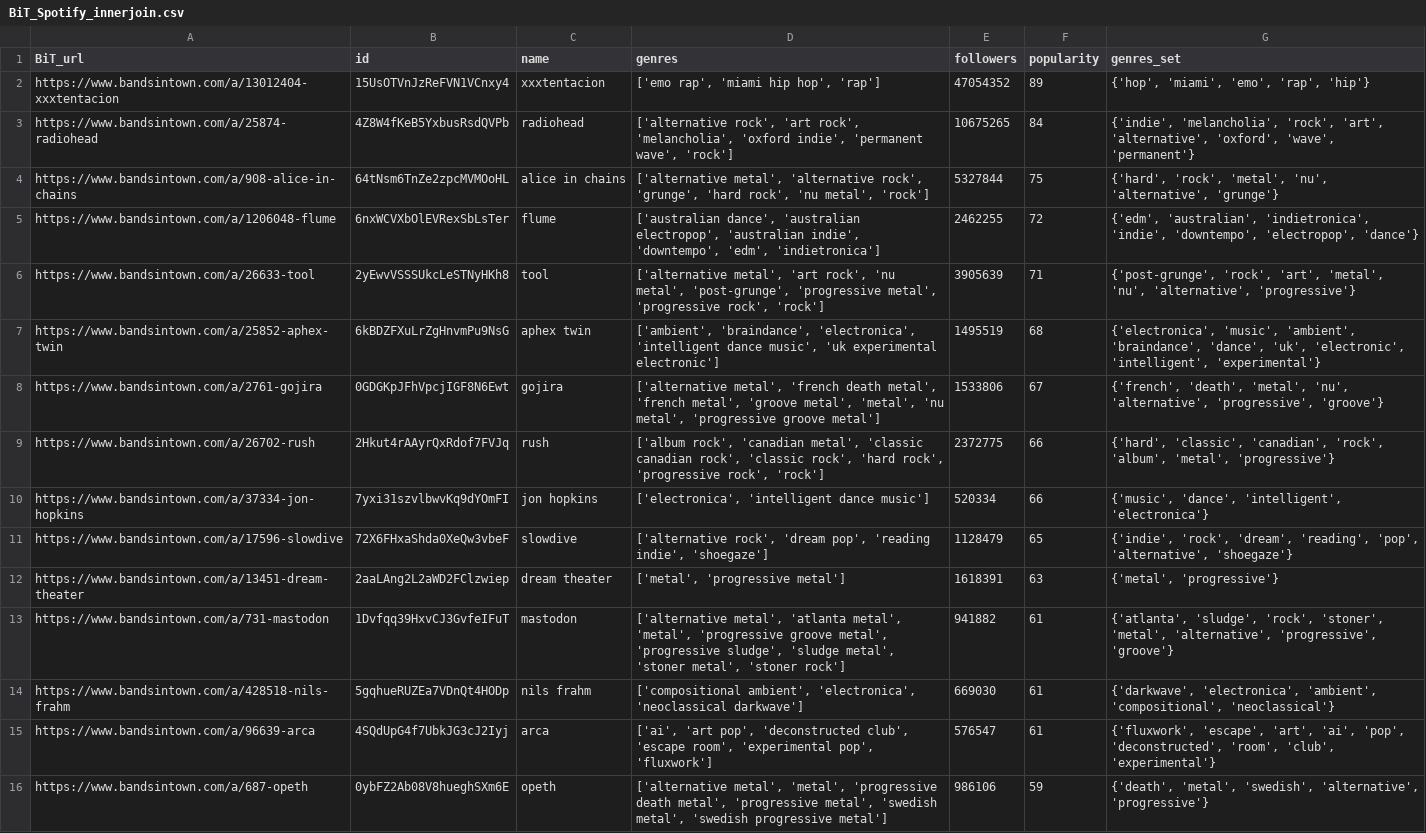
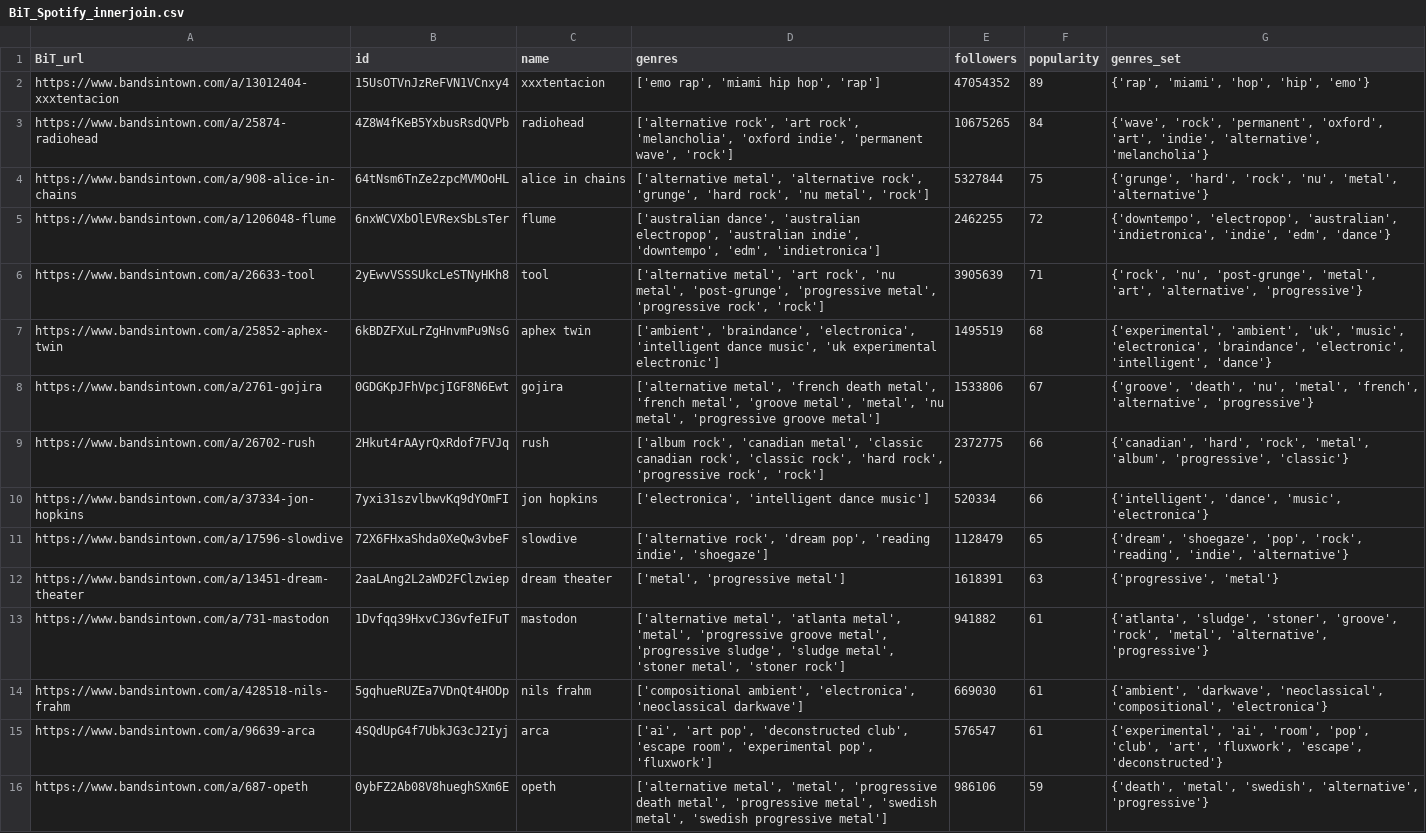
Before and after one commit to m-contini/public, a CSV file: Season/Bandsintown/data/BiT_Archive/BiT_Spotify_innerjoin.csv, drawn as a sheet; only a part is shown; the diff covers the shown part only; the diff names each change by its address in the sheet, - before the commit and + after, or states it on an @@ line.

```diff
--- a/Season/Bandsintown/data/BiT_Archive/BiT_Spotify_innerjoin.csv
+++ b/Season/Bandsintown/data/BiT_Archive/BiT_Spotify_innerjoin.csv
-G2 (genres_set): {'hop', 'miami', 'emo', 'rap', 'hip'}
+G2 (genres_set): {'rap', 'miami', 'hop', 'hip', 'emo'}
-G3 (genres_set): {'indie', 'melancholia', 'rock', 'art', 'alternative', 'oxford', 'wave', 'permanent'}
+G3 (genres_set): {'wave', 'rock', 'permanent', 'oxford', 'art', 'indie', 'alternative', 'melancholia'}
-G4 (genres_set): {'hard', 'rock', 'metal', 'nu', 'alternative', 'grunge'}
+G4 (genres_set): {'grunge', 'hard', 'rock', 'nu', 'metal', 'alternative'}
-G5 (genres_set): {'edm', 'australian', 'indietronica', 'indie', 'downtempo', 'electropop', 'dance'}
+G5 (genres_set): {'downtempo', 'electropop', 'australian', 'indietronica', 'indie', 'edm', 'dance'}
-G6 (genres_set): {'post-grunge', 'rock', 'art', 'metal', 'nu', 'alternative', 'progressive'}
+G6 (genres_set): {'rock', 'nu', 'post-grunge', 'metal', 'art', 'alternative', 'progressive'}
-G7 (genres_set): {'electronica', 'music', 'ambient', 'braindance', 'dance', 'uk', 'electronic', 'intelligent', 'experimental'}
+G7 (genres_set): {'experimental', 'ambient', 'uk', 'music', 'electronica', 'braindance', 'electronic', 'intelligent', 'dance'}
-G8 (genres_set): {'french', 'death', 'metal', 'nu', 'alternative', 'progressive', 'groove'}
+G8 (genres_set): {'groove', 'death', 'nu', 'metal', 'french', 'alternative', 'progressive'}
-G9 (genres_set): {'hard', 'classic', 'canadian', 'rock', 'album', 'metal', 'progressive'}
+G9 (genres_set): {'canadian', 'hard', 'rock', 'metal', 'album', 'progressive', 'classic'}
-G10 (genres_set): {'music', 'dance', 'intelligent', 'electronica'}
+G10 (genres_set): {'intelligent', 'dance', 'music', 'electronica'}
-G11 (genres_set): {'indie', 'rock', 'dream', 'reading', 'pop', 'alternative', 'shoegaze'}
+G11 (genres_set): {'dream', 'shoegaze', 'pop', 'rock', 'reading', 'indie', 'alternative'}
-G12 (genres_set): {'metal', 'progressive'}
+G12 (genres_set): {'progressive', 'metal'}
-G13 (genres_set): {'atlanta', 'sludge', 'rock', 'stoner', 'metal', 'alternative', 'progressive', 'groove'}
+G13 (genres_set): {'atlanta', 'sludge', 'stoner', 'groove', 'rock', 'metal', 'alternative', 'progressive'}
-G14 (genres_set): {'darkwave', 'electronica', 'ambient', 'compositional', 'neoclassical'}
+G14 (genres_set): {'ambient', 'darkwave', 'neoclassical', 'compositional', 'electronica'}
-G15 (genres_set): {'fluxwork', 'escape', 'art', 'ai', 'pop', 'deconstructed', 'room', 'club', 'experimental'}
+G15 (genres_set): {'experimental', 'ai', 'room', 'pop', 'club', 'art', 'fluxwork', 'escape', 'deconstructed'}
```
Also changed, not shown: 107 edited cells elsewhere in this file, 57 other files.
